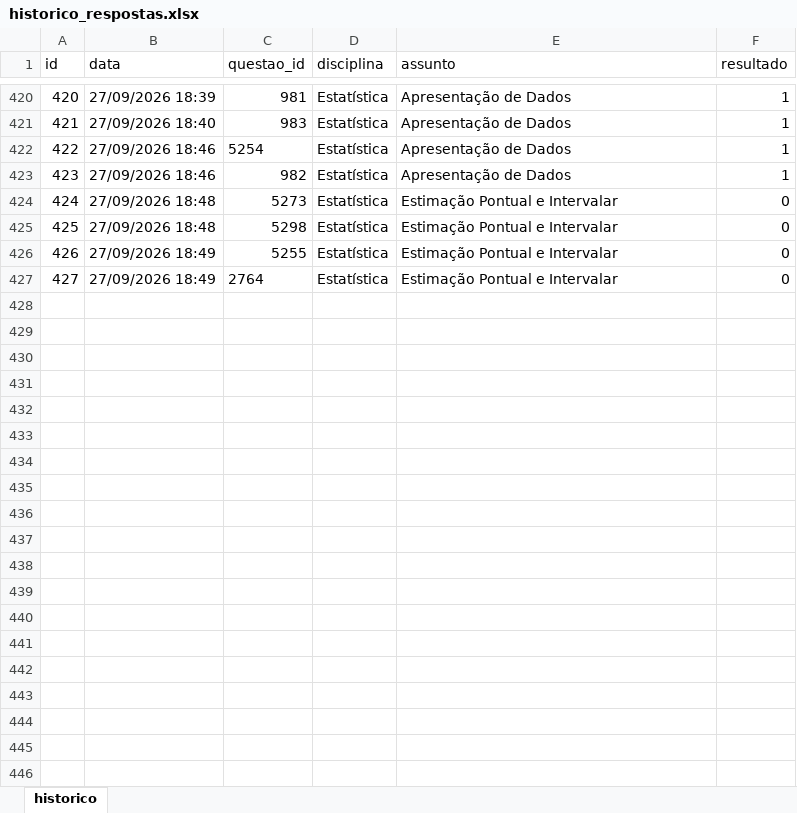
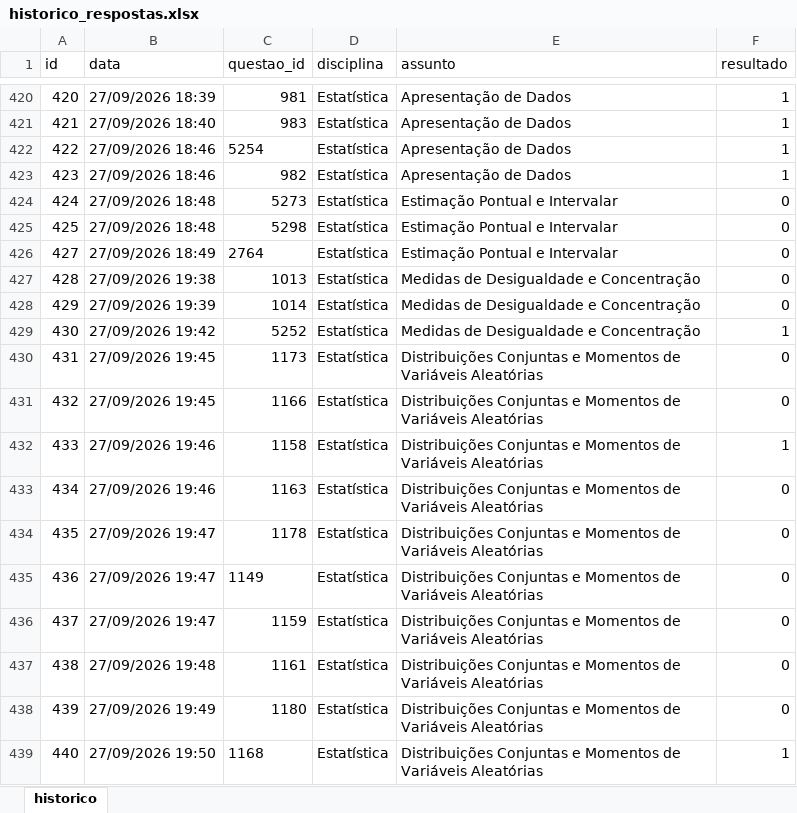
Before and after one commit to Lucas-Oliveira-wd/simulado, an Excel workbook: banco_de_dados/historico_respostas.xlsx, sheet historico, drawn as a sheet; only a part is shown, gaps mark what is left out; values as stored, in another font and other column widths than the file's, no borders; removed rows and columns are numbered as before the commit, all else as after; the diff names each change by its address in the sheet, - before the commit and + after, or states it on an @@ line.

Commit message:
:up: algumas questoes respondidas - estat

```diff
--- a/banco_de_dados/historico_respostas.xlsx (sheet historico)
+++ b/banco_de_dados/historico_respostas.xlsx (sheet historico)
-row 426: 426 | 27/09/2026 18:49 | 5255 | Estatística | Estimação Pontual e Intervalar | 0
+row 427: 428 | 27/09/2026 19:38 | 1013 | Estatística | Medidas de Desigualdade e Concentração | 0
+row 428: 429 | 27/09/2026 19:39 | 1014 | Estatística | Medidas de Desigualdade e Concentração | 0
+row 429: 430 | 27/09/2026 19:42 | 5252 | Estatística | Medidas de Desigualdade e Concentração | 1
+row 430: 431 | 27/09/2026 19:45 | 1173 | Estatística | Distribuições Conjuntas e Momentos de Variáveis Aleatórias | 0
+row 431: 432 | 27/09/2026 19:45 | 1166 | Estatística | Distribuições Conjuntas e Momentos de Variáveis Aleatórias | 0
+row 432: 433 | 27/09/2026 19:46 | 1158 | Estatística | Distribuições Conjuntas e Momentos de Variáveis Aleatórias | 1
+row 433: 434 | 27/09/2026 19:46 | 1163 | Estatística | Distribuições Conjuntas e Momentos de Variáveis Aleatórias | 0
+row 434: 435 | 27/09/2026 19:47 | 1178 | Estatística | Distribuições Conjuntas e Momentos de Variáveis Aleatórias | 0
+row 435: 436 | 27/09/2026 19:47 | 1149 | Estatística | Distribuições Conjuntas e Momentos de Variáveis Aleatórias | 0
+row 436: 437 | 27/09/2026 19:47 | 1159 | Estatística | Distribuições Conjuntas e Momentos de Variáveis Aleatórias | 0
+row 437: 438 | 27/09/2026 19:48 | 1161 | Estatística | Distribuições Conjuntas e Momentos de Variáveis Aleatórias | 0
+row 438: 439 | 27/09/2026 19:49 | 1180 | Estatística | Distribuições Conjuntas e Momentos de Variáveis Aleatórias | 0
+row 439: 440 | 27/09/2026 19:50 | 1168 | Estatística | Distribuições Conjuntas e Momentos de Variáveis Aleatórias | 1
```
Also changed, not shown: 2 other files.
